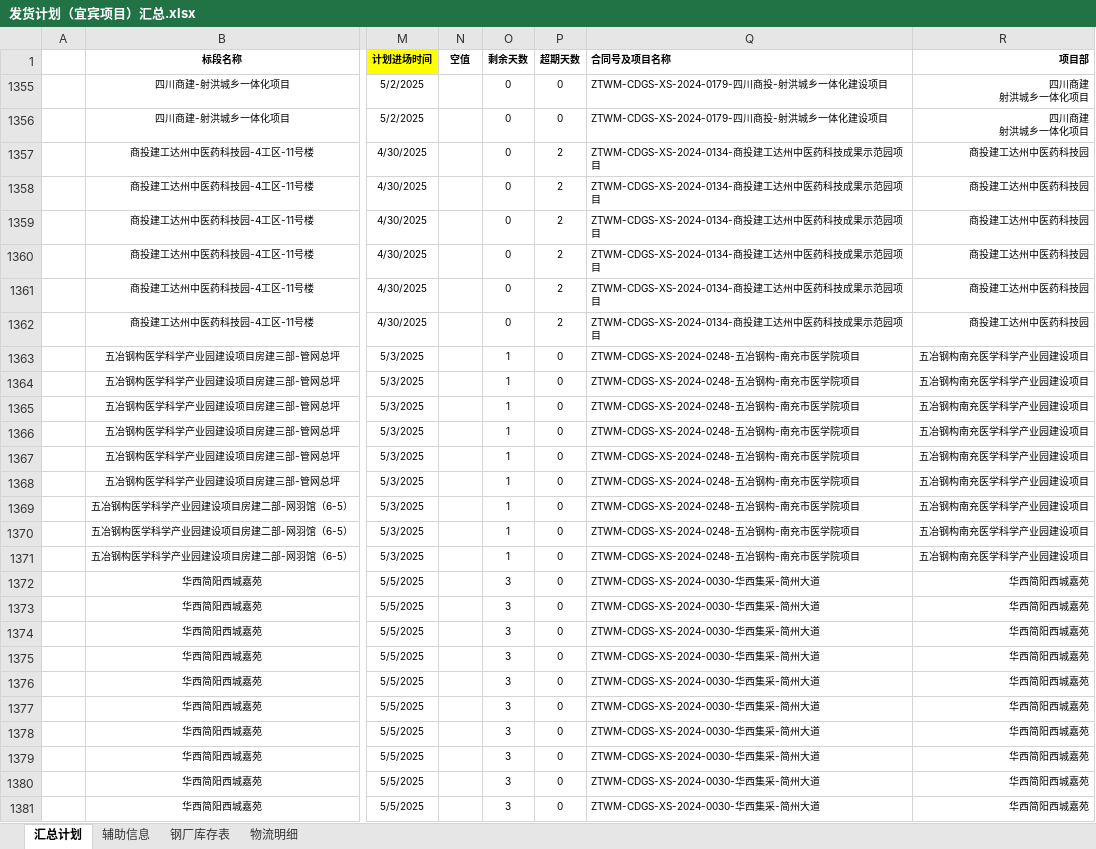
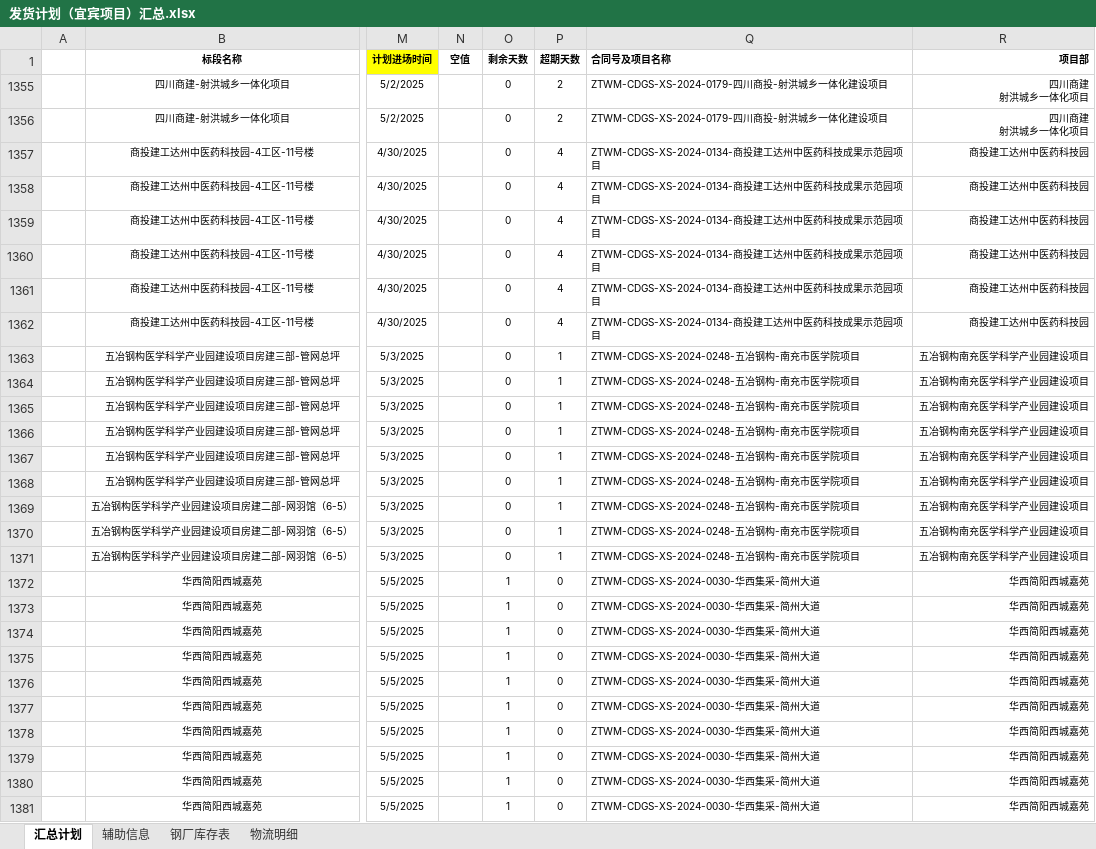
Before and after one commit to monizhou/TVBOX, an Excel workbook: 发货计划（宜宾项目）汇总.xlsx, sheet 汇总计划, drawn as a sheet; only a part is shown, gaps mark what is left out; values as stored, in another font and other column widths than the file's, no borders; conditional formats not drawn; the diff covers the shown part only; the diff names each change by its address in the sheet, - before the commit and + after, or states it on an @@ line.

```diff
--- a/发货计划（宜宾项目）汇总.xlsx (sheet 汇总计划)
+++ b/发货计划（宜宾项目）汇总.xlsx (sheet 汇总计划)
-P1355:P1356 (超期天数): 0
+P1355:P1356 (超期天数): 2
-P1357:P1362 (超期天数): 2
+P1357:P1362 (超期天数): 4
-O1363:O1371 (剩余天数): 1
+O1363:O1371 (剩余天数): 0
-P1363:P1371 (超期天数): 0
+P1363:P1371 (超期天数): 1
-O1372:O1381 (剩余天数): 3
+O1372:O1381 (剩余天数): 1
```
Also changed, not shown: 8 edited cells elsewhere in this sheet, sheet 物流明细, sheet 钢厂库存表, hidden cells, 1 other file.
